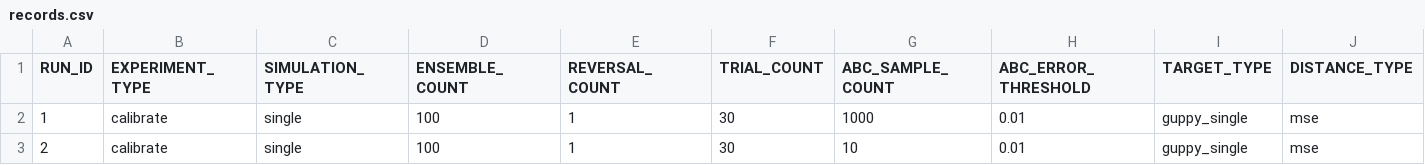
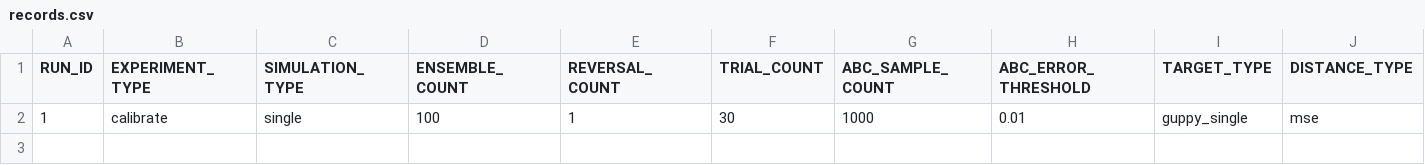
Before and after one commit to rddelosreyes/abm-behaviour-change, a CSV file: code/experiments/calibrate/single/records.csv, drawn as a sheet; only a part is shown; rows hold the shown columns only; the diff names each change by its address in the sheet, - before the commit and + after, or states it on an @@ line.

Commit message:
delete old records

```diff
--- a/code/experiments/calibrate/single/records.csv
+++ b/code/experiments/calibrate/single/records.csv
-row 3: 2 | calibrate | single | 100 | 1 | 30 | 10 | 0.01 | guppy_single | mse
```
Also changed, not shown: 10 other files.
